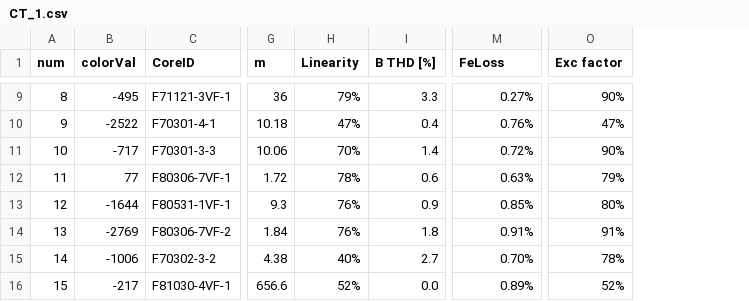
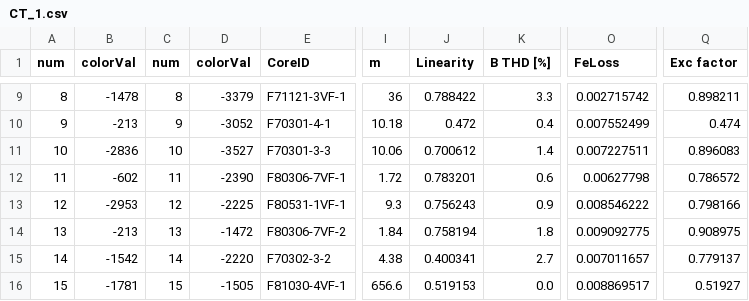
Before and after one commit to effistvan/data, a CSV file: CT_1.csv, drawn as a sheet; only a part is shown, gaps mark what is left out; addresses are those after the commit; the diff covers the shown part only; the diff names each change by its address in the sheet, - before the commit and + after, or states it on an @@ line.

```diff
--- a/CT_1.csv
+++ b/CT_1.csv
+column C (num), rows 9-16: 8 | 9 | 10 | 11 | 12 | 13 | 14 | 15
+column D (colorVal), rows 9-16: -3379 | -3052 | -3527 | -2390 | -2225 | -1472 | -2220 | -1505
-B9 (colorVal): -495
+B9 (colorVal): -1478
-J9 (Linearity): 79%
+J9 (Linearity): 0.788422
-O9 (FeLoss): 0.27%
+O9 (FeLoss): 0.002715742
-Q9 (Exc factor): 90%
+Q9 (Exc factor): 0.898211
-B10 (colorVal): -2522
+B10 (colorVal): -213
-J10 (Linearity): 47%
+J10 (Linearity): 0.472
-O10 (FeLoss): 0.76%
+O10 (FeLoss): 0.007552499
-Q10 (Exc factor): 47%
+Q10 (Exc factor): 0.474
-B11 (colorVal): -717
+B11 (colorVal): -2836
-J11 (Linearity): 70%
+J11 (Linearity): 0.700612
-O11 (FeLoss): 0.72%
+O11 (FeLoss): 0.007227511
-Q11 (Exc factor): 90%
+Q11 (Exc factor): 0.896083
-B12 (colorVal): 77
+B12 (colorVal): -602
-J12 (Linearity): 78%
+J12 (Linearity): 0.783201
-O12 (FeLoss): 0.63%
+O12 (FeLoss): 0.00627798
-Q12 (Exc factor): 79%
+Q12 (Exc factor): 0.786572
-B13 (colorVal): -1644
+B13 (colorVal): -2953
-J13 (Linearity): 76%
+J13 (Linearity): 0.756243
-O13 (FeLoss): 0.85%
+O13 (FeLoss): 0.008546222
-Q13 (Exc factor): 80%
+Q13 (Exc factor): 0.798166
-B14 (colorVal): -2769
+B14 (colorVal): -213
-J14 (Linearity): 76%
+J14 (Linearity): 0.758194
-O14 (FeLoss): 0.91%
+O14 (FeLoss): 0.009092775
-Q14 (Exc factor): 91%
+Q14 (Exc factor): 0.908975
-B15 (colorVal): -1006
+B15 (colorVal): -1542
-J15 (Linearity): 40%
+J15 (Linearity): 0.400341
-O15 (FeLoss): 0.70%
+O15 (FeLoss): 0.007011657
-Q15 (Exc factor): 78%
+Q15 (Exc factor): 0.779137
-B16 (colorVal): -217
+B16 (colorVal): -1781
-J16 (Linearity): 52%
+J16 (Linearity): 0.519153
-O16 (FeLoss): 0.89%
+O16 (FeLoss): 0.008869517
-Q16 (Exc factor): 52%
+Q16 (Exc factor): 0.51927
```
Also changed, not shown: 80 edited cells elsewhere in this file.
